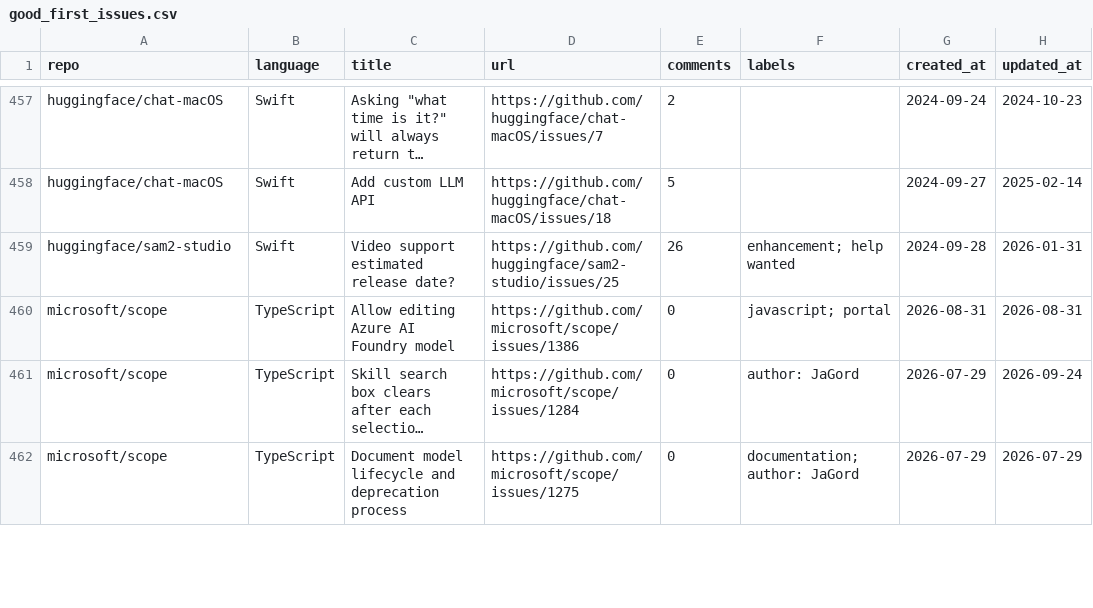
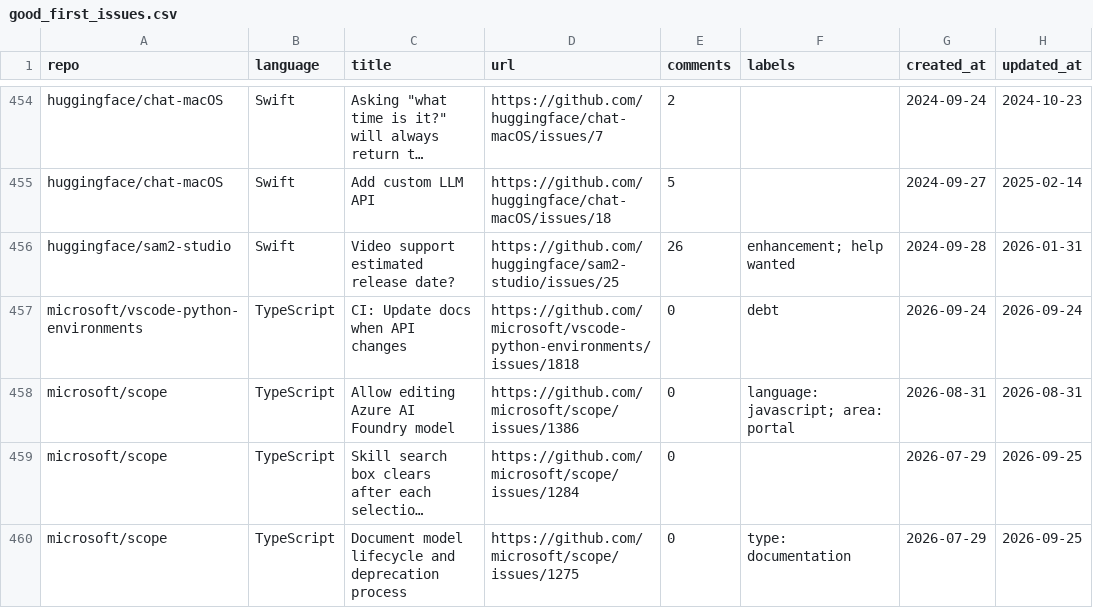
Before and after one commit to drkrillo/good-first-issues, a CSV file: good_first_issues.csv, drawn as a sheet; only a part is shown, gaps mark what is left out; long unchanged cells end in …; addresses are those after the commit; the diff covers the shown part only; the diff names each change by its address in the sheet, - before the commit and + after, or states it on an @@ line.

```diff
--- a/good_first_issues.csv
+++ b/good_first_issues.csv
+row 457: microsoft/vscode-python-environments | TypeScript | CI: Update docs when API changes | https://github.com/microsoft/vscode-python-environments/issues/1818 | 0 | debt | 2026-09-24 | 2026-09-24
-F458 (labels): javascript; portal
+F458 (labels): language: javascript; area: portal
-F459 (labels): author: JaGord
+F459 (labels): (empty)
-H459 (updated_at): 2026-09-24
+H459 (updated_at): 2026-09-25
-F460 (labels): documentation; author: JaGord
+F460 (labels): type: documentation
-H460 (updated_at): 2026-07-29
+H460 (updated_at): 2026-09-25
```
Also changed, not shown: 4 added rows, 7 removed rows and 16 edited cells elsewhere in this file, 1 other file.
